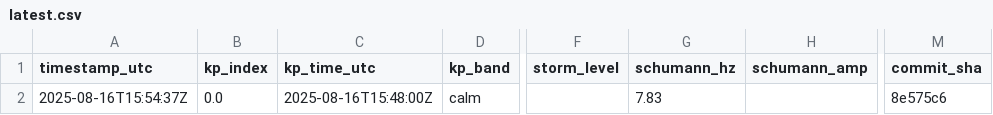
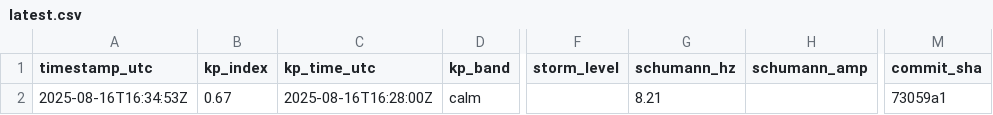
Before and after one commit to GaiaEyesHQ/gaiaeyes-media, a CSV file: data/latest.csv, drawn as a sheet; only a part is shown, gaps mark what is left out; the diff names each change by its address in the sheet, - before the commit and + after, or states it on an @@ line.

Commit message:
daily: update image and data (2025-08-16T16:34:53Z)

```diff
--- a/data/latest.csv
+++ b/data/latest.csv
-A2 (timestamp_utc): 2025-08-16T15:54:37Z
+A2 (timestamp_utc): 2025-08-16T16:34:53Z
-B2 (kp_index): 0.0
+B2 (kp_index): 0.67
-C2 (kp_time_utc): 2025-08-16T15:48:00Z
+C2 (kp_time_utc): 2025-08-16T16:28:00Z
-G2 (schumann_hz): 7.83
+G2 (schumann_hz): 8.21
-M2 (commit_sha): 8e575c6
+M2 (commit_sha): 73059a1
```
Also changed, not shown: 1 other file.
